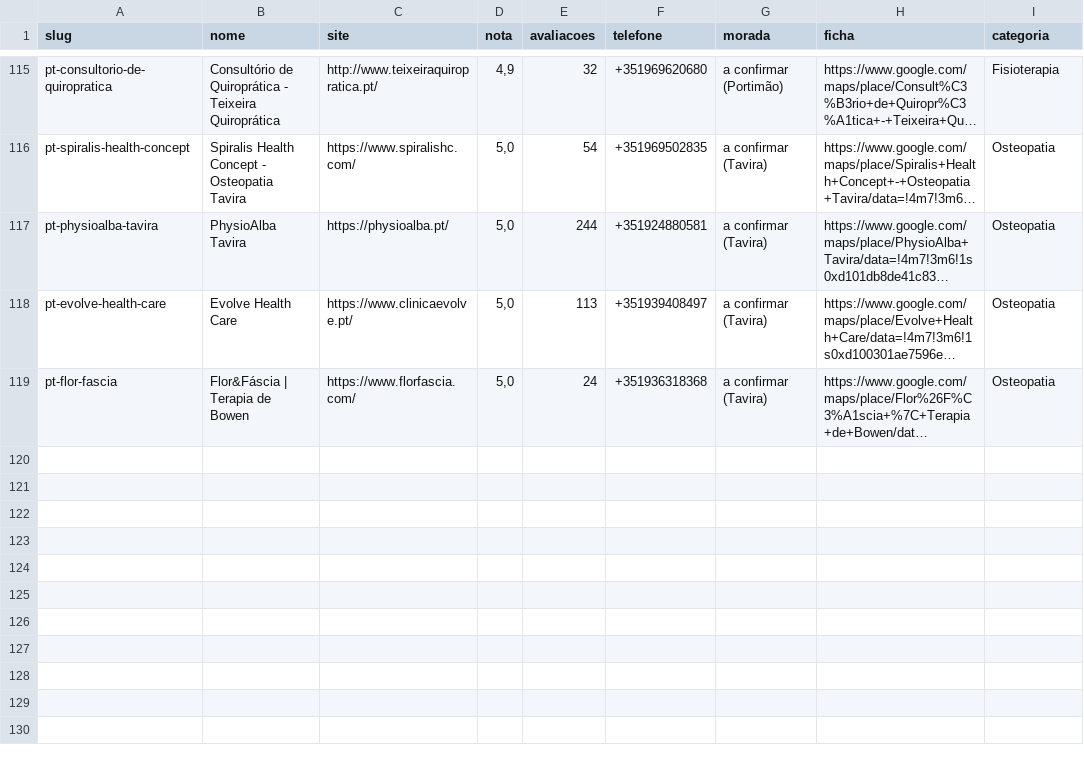
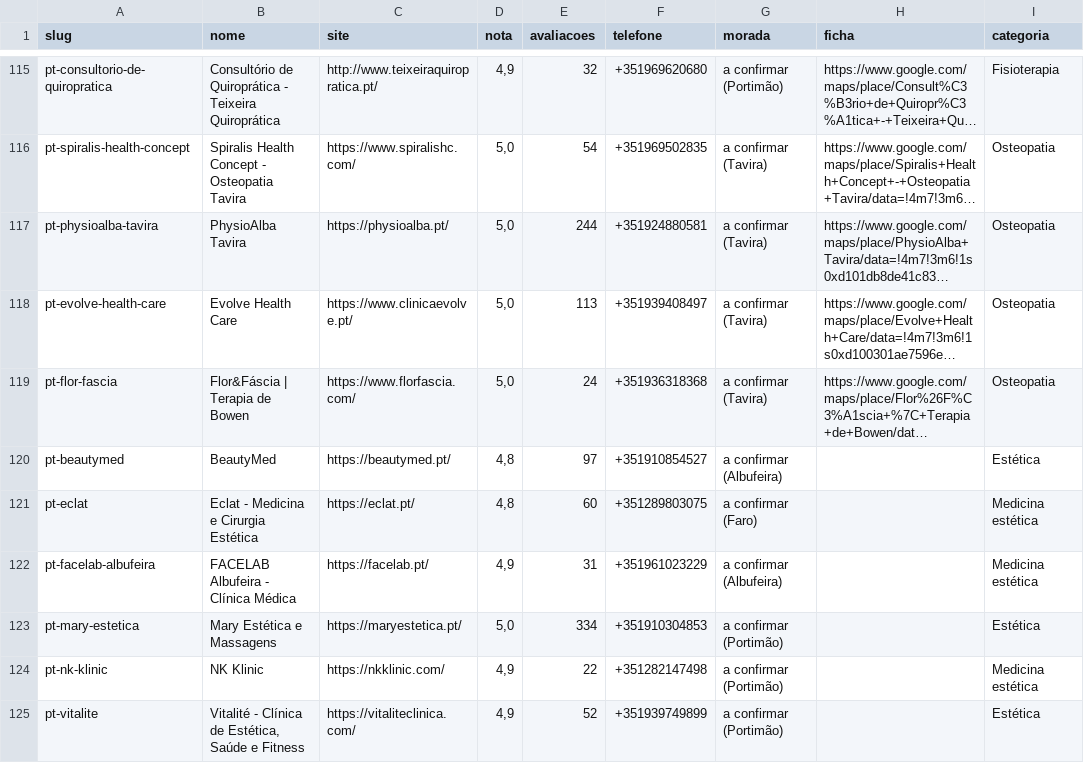
Before and after one commit to tspacheco/Designerpacheco, a CSV file: agentes/auditoria-sites/candidatos.csv, drawn as a sheet; only a part is shown, gaps mark what is left out; long unchanged cells end in …; the diff names each change by its address in the sheet, - before the commit and + after, or states it on an @@ line.

```diff
--- a/agentes/auditoria-sites/candidatos.csv
+++ b/agentes/auditoria-sites/candidatos.csv
+row 120: pt-beautymed | BeautyMed | https://beautymed.pt/ | 4,8 | 97 | +351910854527 | a confirmar (Albufeira) |  | Estética
+row 121: pt-eclat | Eclat - Medicina e Cirurgia Estética | https://eclat.pt/ | 4,8 | 60 | +351289803075 | a confirmar (Faro) |  | Medicina estética
+row 122: pt-facelab-albufeira | FACELAB Albufeira - Clínica Médica | https://facelab.pt/ | 4,9 | 31 | +351961023229 | a confirmar (Albufeira) |  | Medicina estética
+row 123: pt-mary-estetica | Mary Estética e Massagens | https://maryestetica.pt/ | 5,0 | 334 | +351910304853 | a confirmar (Portimão) |  | Estética
+row 124: pt-nk-klinic | NK Klinic | https://nkklinic.com/ | 4,9 | 22 | +351282147498 | a confirmar (Portimão) |  | Medicina estética
+row 125: pt-vitalite | Vitalité - Clínica de Estética, Saúde e Fitness | https://vitaliteclinica.com/ | 4,9 | 52 | +351939749899 | a confirmar (Portimão) |  | Estética
```
Also changed, not shown: 1 other file.
